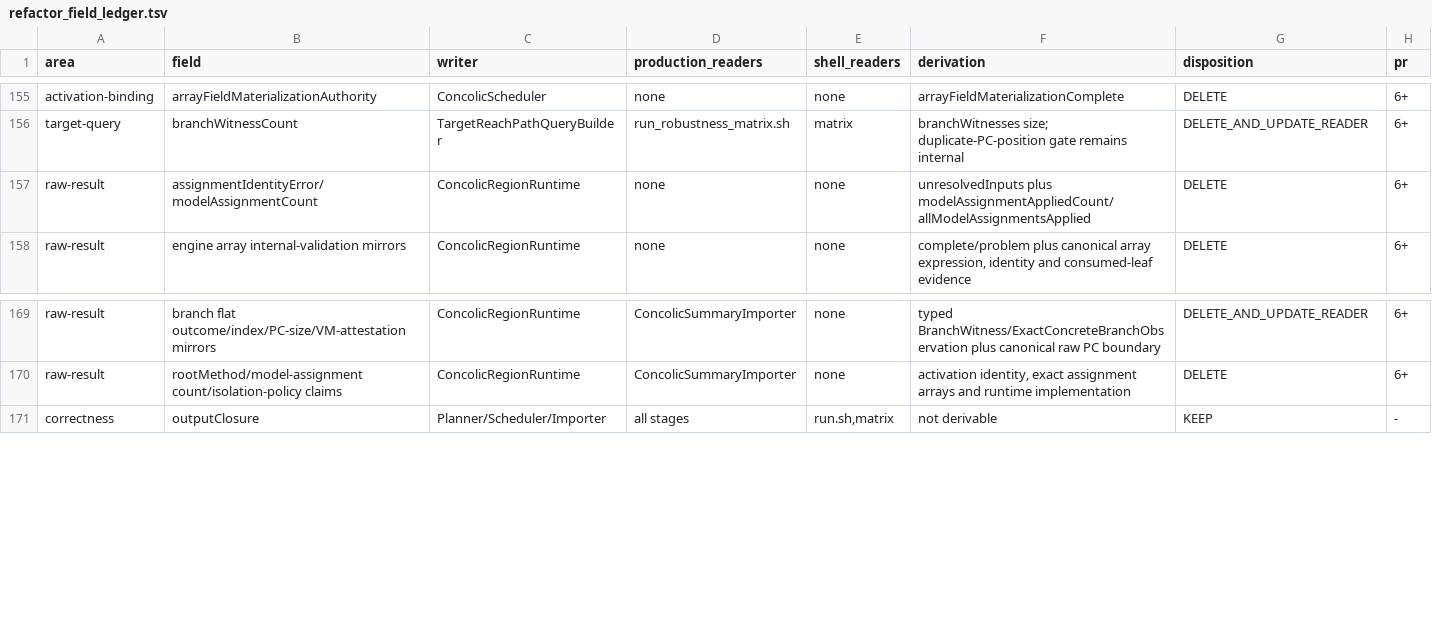
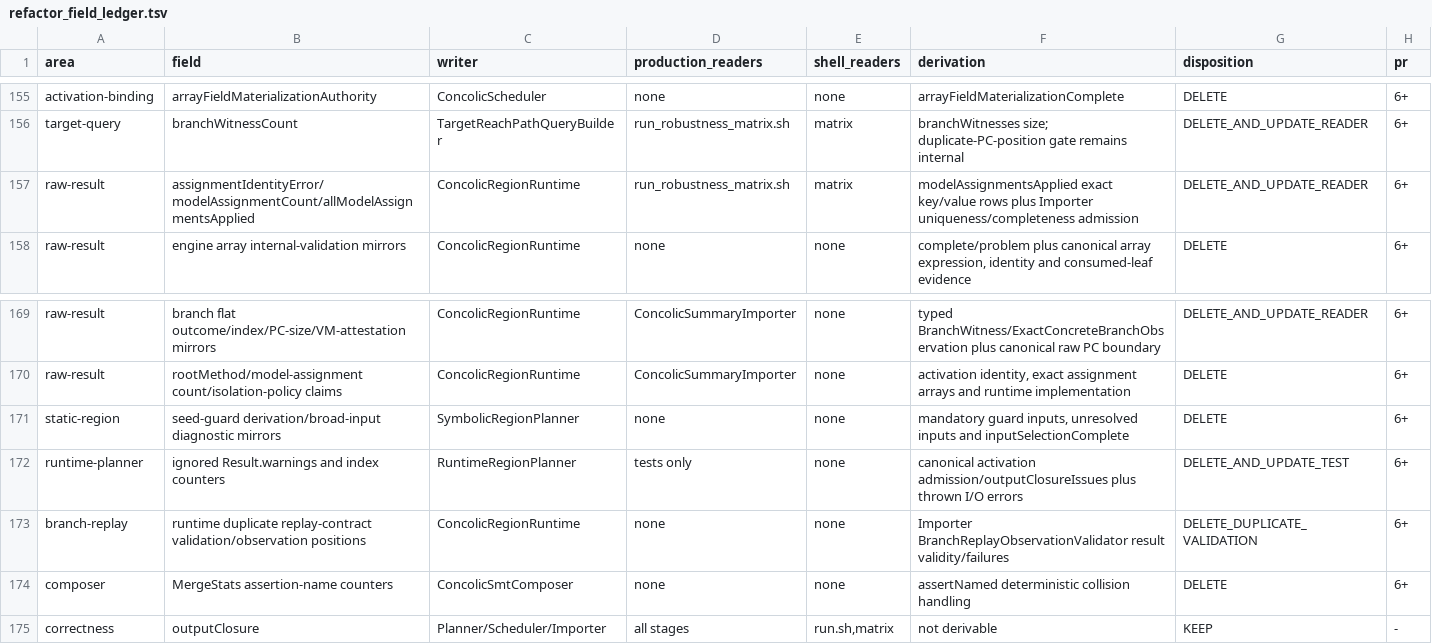
Before and after one commit to JHSUYU/GraphChecker, a TSV file: docs/refactor_field_ledger.tsv, drawn as a sheet; only a part is shown, gaps mark what is left out; removed rows and columns are numbered as before the commit, all else as after; the diff names each change by its address in the sheet, - before the commit and + after, or states it on an @@ line.

Commit message:
Consolidate replay and runtime diagnostics

```diff
--- a/docs/refactor_field_ledger.tsv
+++ b/docs/refactor_field_ledger.tsv
-row 157: raw-result | assignmentIdentityError/modelAssignmentCount | ConcolicRegionRuntime | none | none | unresolvedInputs plus modelAssignmentAppliedCount/allModelAssignmentsApplied | DELETE | 6+
+row 157: raw-result | assignmentIdentityError/modelAssignmentCount/allModelAssignmentsApplied | ConcolicRegionRuntime | run_robustness_matrix.sh | matrix | modelAssignmentsApplied exact key/value rows plus Importer uniqueness/completeness admission | DELETE_AND_UPDATE_READER | 6+
+row 171: static-region | seed-guard derivation/broad-input diagnostic mirrors | SymbolicRegionPlanner | none | none | mandatory guard inputs, unresolved inputs and inputSelectionComplete | DELETE | 6+
+row 172: runtime-planner | ignored Result.warnings and index counters | RuntimeRegionPlanner | tests only | none | canonical activation admission/outputClosureIssues plus thrown I/O errors | DELETE_AND_UPDATE_TEST | 6+
+row 173: branch-replay | runtime duplicate replay-contract validation/observation positions | ConcolicRegionRuntime | none | none | Importer BranchReplayObservationValidator result validity/failures | DELETE_DUPLICATE_VALIDATION | 6+
+row 174: composer | MergeStats assertion-name counters | ConcolicSmtComposer | none | none | assertNamed deterministic collision handling | DELETE | 6+
```
Also changed, not shown: 10 other files.
